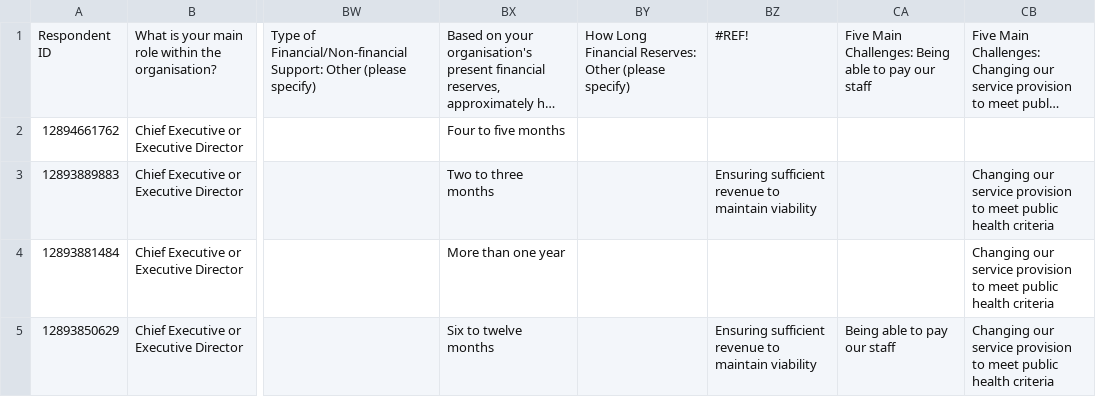
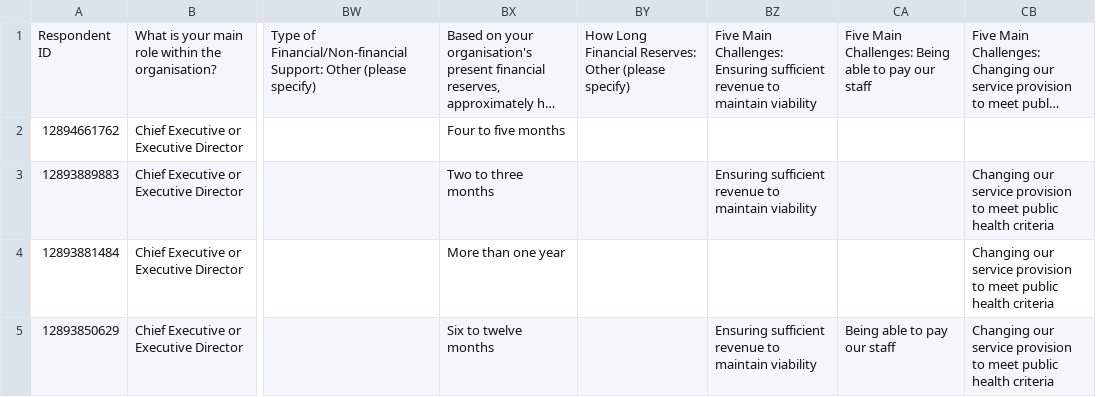
Before and after one commit to matthew-trava/huiehackathon-team2, a CSV file: data/raw/2021 Survey Data.csv, drawn as a sheet; only a part is shown, gaps mark what is left out; long unchanged cells end in …; the diff names each change by its address in the sheet, - before the commit and + after, or states it on an @@ line.

```diff
--- a/data/raw/2021 Survey Data.csv
+++ b/data/raw/2021 Survey Data.csv
-BZ1: #REF!
+BZ1: Five Main Challenges: Ensuring sufficient revenue to maintain viability
```
Also changed, not shown: 13 other files.
